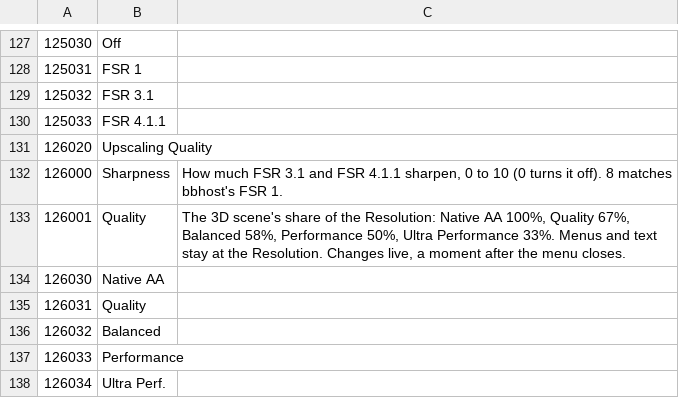
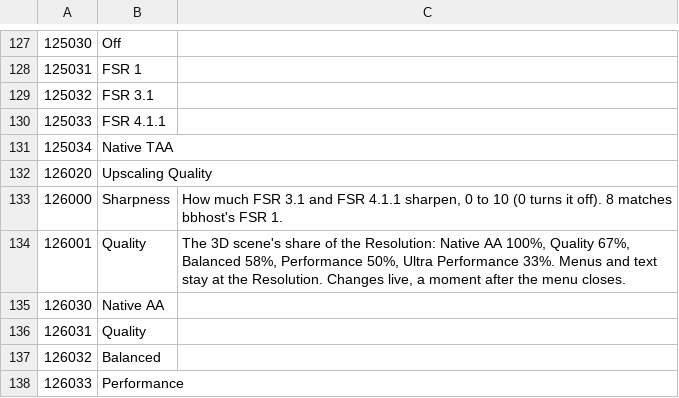
Before and after one commit to Heliasyu/bbhost-vk, a TSV file: tools/pc_option_messages.tsv, drawn as a sheet; only a part is shown, gaps mark what is left out; the shorter side is filled out with more unchanged rows.

```diff
--- a/tools/pc_option_messages.tsv
+++ b/tools/pc_option_messages.tsv
@@ -130,2 +130,3 @@
 125033	FSR 4.1.1	
+125034	Native TAA	
 126020	Upscaling Quality	
```
Also changed, not shown: 14 other files.
